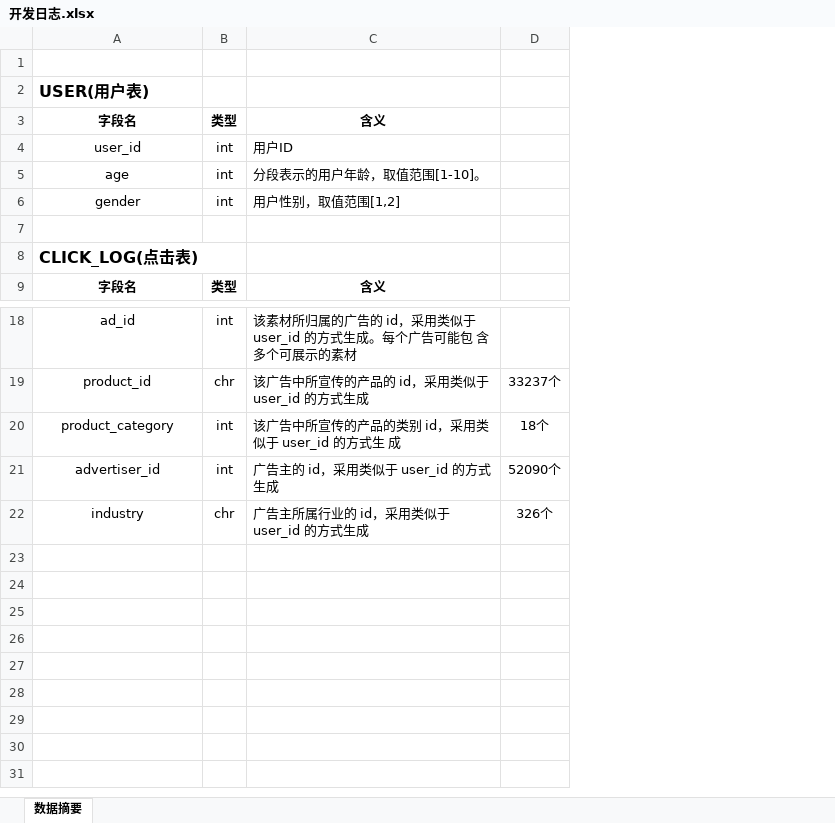
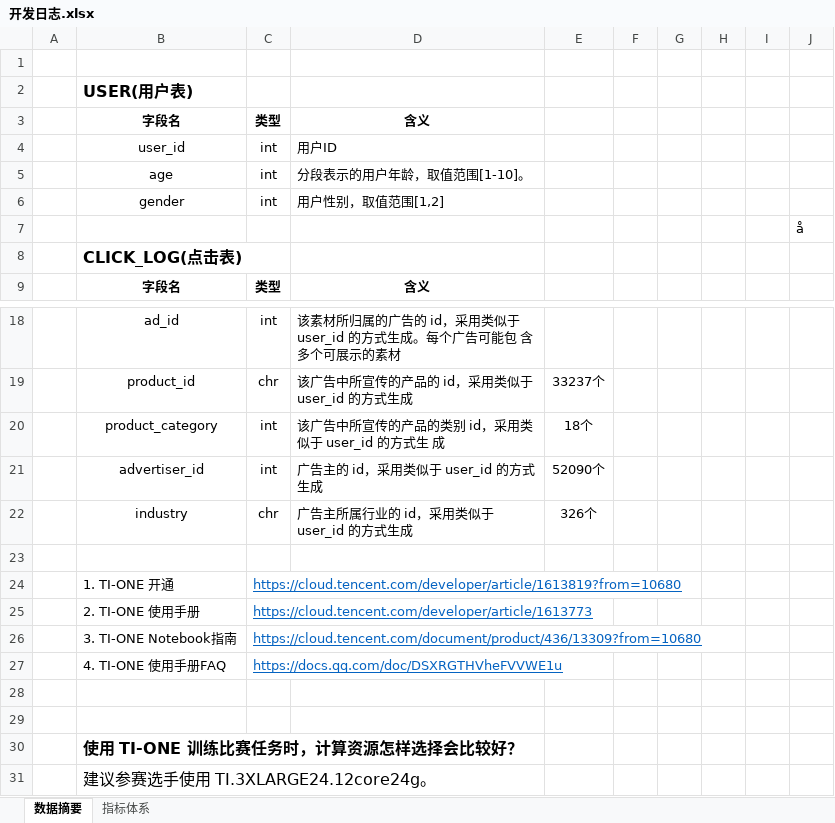
Before and after one commit to XiaoweiXiang/tx2020, an Excel workbook: 开发日志.xlsx, sheet 数据摘要, drawn as a sheet; only a part is shown, gaps mark what is left out; values as stored, in another font and other column widths than the file's, no borders; the diff names each change by its address in the sheet, - before the commit and + after, or states it on an @@ line.

Commit message:
init

```diff
--- a/开发日志.xlsx (sheet 数据摘要)
+++ b/开发日志.xlsx (sheet 数据摘要)
+sheet tab: 指标体系
+column A, empty
+column F, empty
+column G, empty
+column H, empty
+column I, empty
+column J, row 7: å
+row 23: (empty)
+row 24:  | 1. TI-ONE 开通 | https://cloud.tencent.com/developer/article/1613819?from=10680
+row 25:  | 2. TI-ONE 使用手册 | https://cloud.tencent.com/developer/article/1613773
+row 26:  | 3. TI-ONE Notebook指南 | https://cloud.tencent.com/document/product/436/13309?from=10680
+row 27:  | 4. TI-ONE 使用手册FAQ | https://docs.qq.com/doc/DSXRGTHVheFVVWE1u
+row 28: (empty)
+row 29: (empty)
+row 30:  | 使用 TI-ONE 训练比赛任务时，计算资源怎样选择会比较好？
+row 31:  | 建议参赛选手使用 TI.3XLARGE24.12core24g。
```
